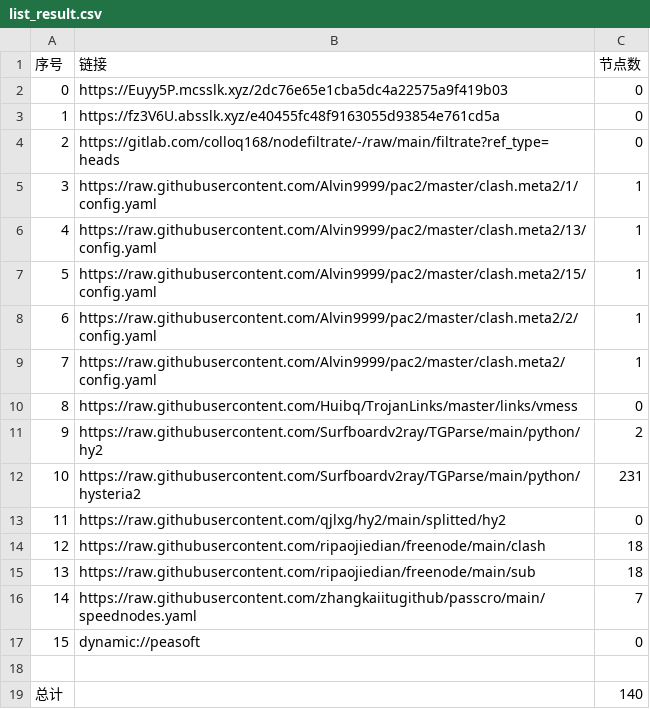
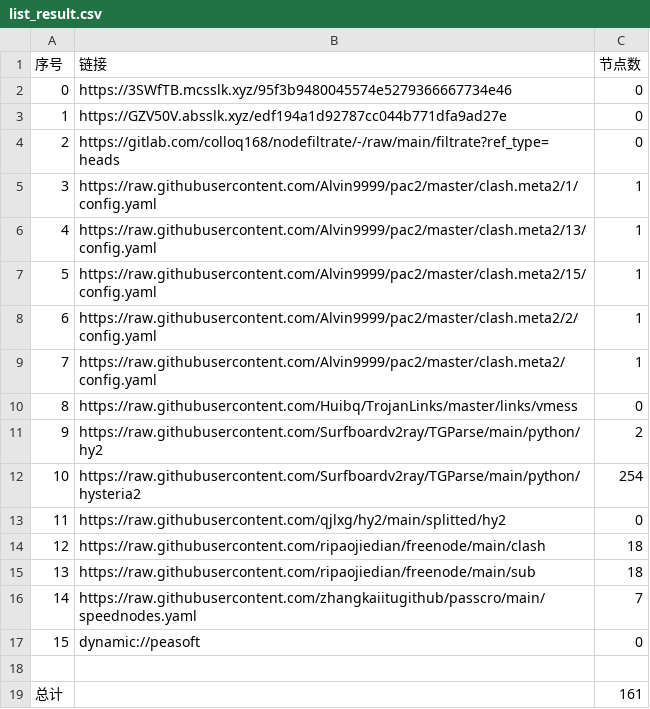
Before and after one commit to lejia1314520/AutoMergePublicNodes, a CSV file: list_result.csv, drawn as a sheet.

```diff
--- a/list_result.csv
+++ b/list_result.csv
@@ -1,4 +1,4 @@
 序号,链接,节点数
-0,https://Euyy5P.mcsslk.xyz/2dc76e65e1cba5dc4a22575a9f419b03,0
-1,https://fz3V6U.absslk.xyz/e40455fc48f9163055d93854e761cd5a,0
+0,https://3SWfTB.mcsslk.xyz/95f3b9480045574e5279366667734e46,0
+1,https://GZV50V.absslk.xyz/edf194a1d92787cc044b771dfa9ad27e,0
 2,https://gitlab.com/colloq168/nodefiltrate/-/raw/main/filtrate?ref_type=heads,0
@@ -11,3 +11,3 @@
 9,https://raw.githubusercontent.com/Surfboardv2ray/TGParse/main/python/hy2,2
-10,https://raw.githubusercontent.com/Surfboardv2ray/TGParse/main/python/hysteria2,231
+10,https://raw.githubusercontent.com/Surfboardv2ray/TGParse/main/python/hysteria2,254
 11,https://raw.githubusercontent.com/qjlxg/hy2/main/splitted/hy2,0
@@ -18,2 +18,2 @@
 
-总计,,140
+总计,,161
```
Also changed, not shown: 7 other files.
